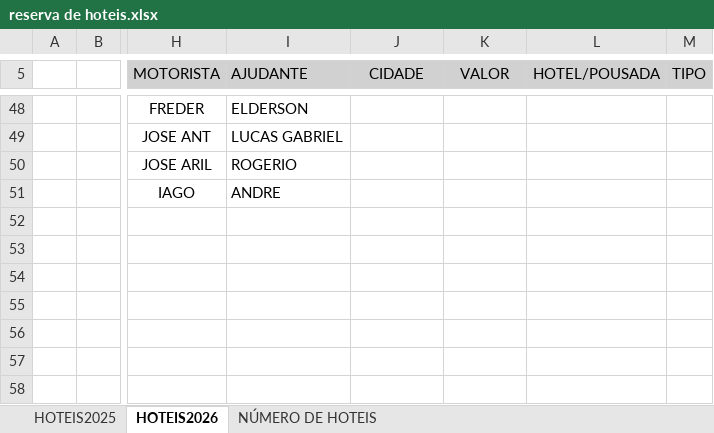
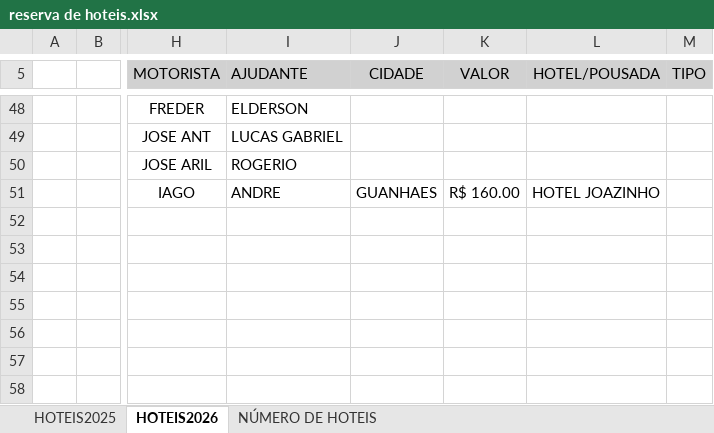
Before and after one commit to jhonnyoraculos/dashboard, an Excel workbook: data/reserva de hoteis.xlsx, sheet HOTEIS2026, drawn as a sheet; only a part is shown, gaps mark what is left out; values as stored, in another font and other column widths than the file's, no borders; the diff names each change by its address in the sheet, - before the commit and + after, or states it on an @@ line.

```diff
--- a/data/reserva de hoteis.xlsx (sheet HOTEIS2026)
+++ b/data/reserva de hoteis.xlsx (sheet HOTEIS2026)
-J51 (CIDADE): (empty)
+J51 (CIDADE): GUANHAES
-K51 (VALOR): (empty)
+K51 (VALOR): R$ 160.00
-L51 (HOTEL/POUSADA): (empty)
+L51 (HOTEL/POUSADA): HOTEL JOAZINHO
```
Also changed, not shown: data/combustivel.xlsx, data/manutencao.xlsx, 6 other files.
